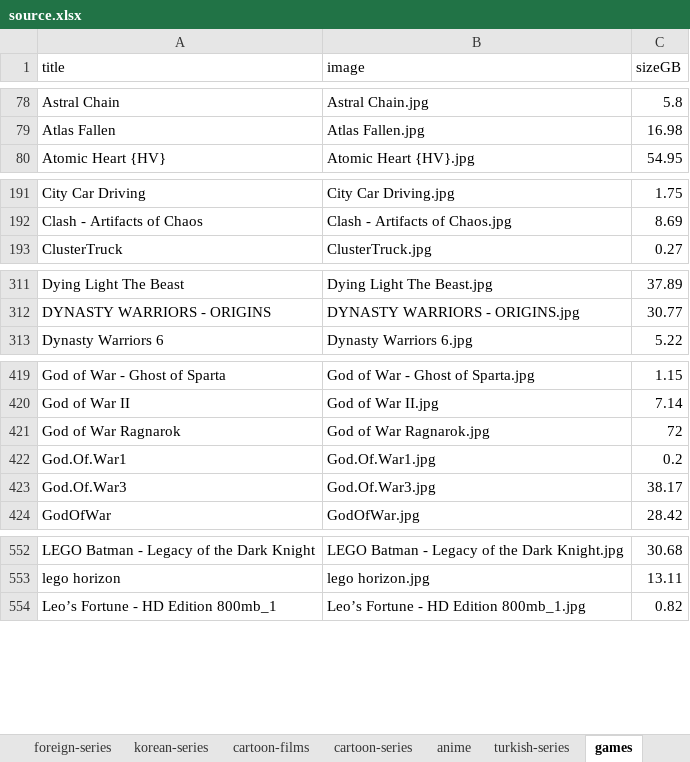
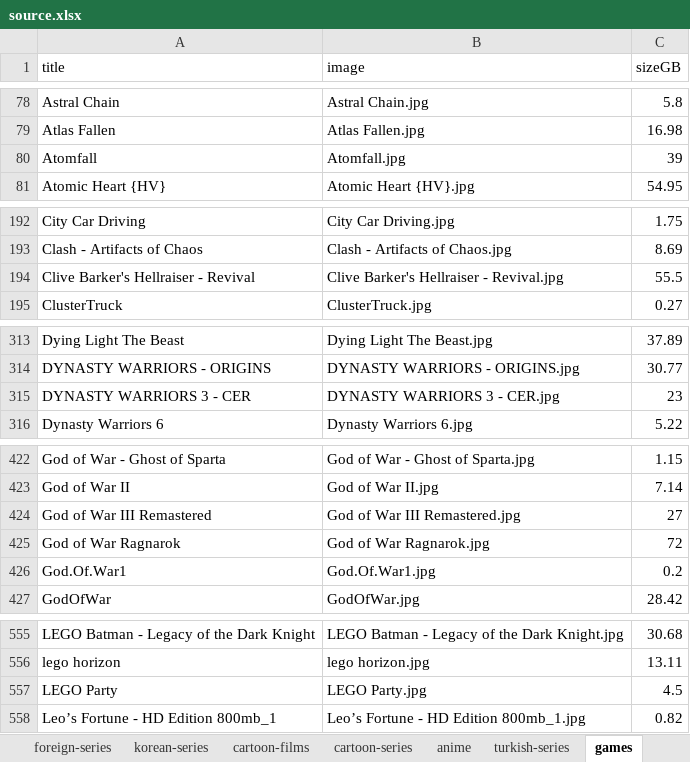
Before and after one commit to b2lz/Drive-Deals, an Excel workbook: source.xlsx, sheet games, drawn as a sheet; only a part is shown, gaps mark what is left out; values as stored, in another font and other column widths than the file's, no borders; removed rows and columns are numbered as before the commit, all else as after; the diff covers the shown part only; the diff names each change by its address in the sheet, - before the commit and + after, or states it on an @@ line.

Commit message:
feat(library): add 11 games, replace God.Of.War3, resize Bloodborne
- +11 items, all in games; -1 item (God.Of.War3, replaced by God of War III
  Remastered)
- Bloodborne: sizeGB 31.53 -> 15.5
- +11 new images under assets/games/, -1 removed image
- library is now 3381 items across 12 categories
- regenerated data.json from source.xlsx (banner/data.json unchanged)

```diff
--- a/source.xlsx (sheet games)
+++ b/source.xlsx (sheet games)
+row 80: Atomfall | Atomfall.jpg | 39
+row 194: Clive Barker's Hellraiser - Revival | Clive Barker's Hellraiser - Revival.jpg | 55.5
+row 315: DYNASTY WARRIORS 3 - CER | DYNASTY WARRIORS 3 - CER.jpg | 23
+row 424: God of War III Remastered | God of War III Remastered.jpg | 27
-row 423: God.Of.War3 | God.Of.War3.jpg | 38.17
+row 557: LEGO Party | LEGO Party.jpg | 4.5
```
Also changed, not shown: 6 added rows and 1 edited cell elsewhere in this sheet, 14 other files.
